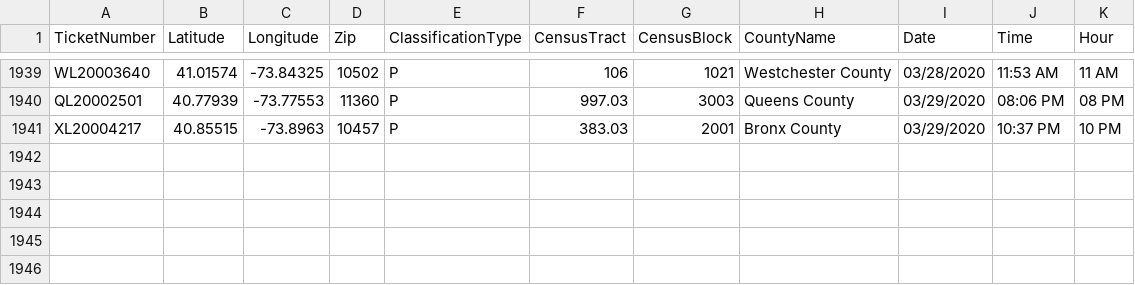
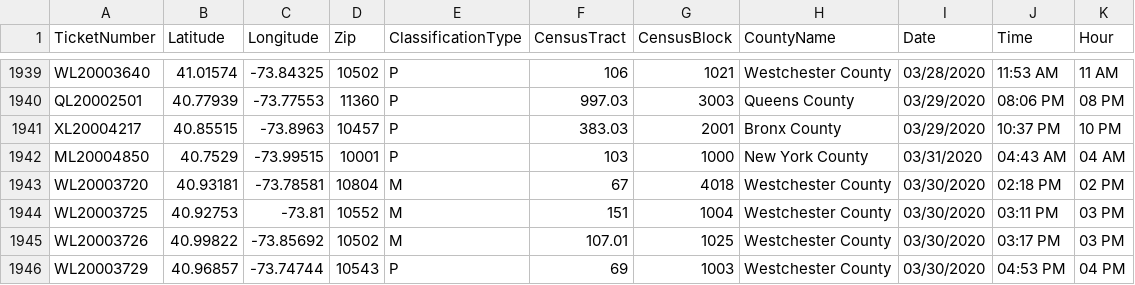
Before and after one commit to mhasan004/GasLeakProject, a CSV file: Getting_GasLeak_Data/DataFiles/GasHistory_ConEdisonTracts.csv, drawn as a sheet; only a part is shown, gaps mark what is left out; the diff names each change by its address in the sheet, - before the commit and + after, or states it on an @@ line.

Commit message:
Automated Push - New Ticket Update

```diff
--- a/Getting_GasLeak_Data/DataFiles/GasHistory_ConEdisonTracts.csv
+++ b/Getting_GasLeak_Data/DataFiles/GasHistory_ConEdisonTracts.csv
+row 1942: ML20004850 | 40.7529 | -73.99515 | 10001 | P | 103 | 1000 | New York County | 03/31/2020 | 04:43 AM | 04 AM
+row 1943: WL20003720 | 40.93181 | -73.78581 | 10804 | M | 67 | 4018 | Westchester County | 03/30/2020 | 02:18 PM | 02 PM
+row 1944: WL20003725 | 40.92753 | -73.81 | 10552 | M | 151 | 1004 | Westchester County | 03/30/2020 | 03:11 PM | 03 PM
+row 1945: WL20003726 | 40.99822 | -73.85692 | 10502 | M | 107.01 | 1025 | Westchester County | 03/30/2020 | 03:17 PM | 03 PM
+row 1946: WL20003729 | 40.96857 | -73.74744 | 10543 | P | 69 | 1003 | Westchester County | 03/30/2020 | 04:53 PM | 04 PM
```
Also changed, not shown: Getting_GasLeak_Data/DataFiles/GasHistory_ReportFrequency_Hourly.csv, Getting_GasLeak_Data/DataFiles/GasHistory_ReportFrequency_Monthly.csv.
